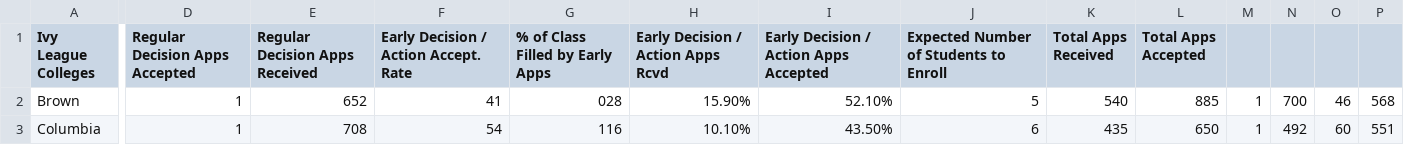
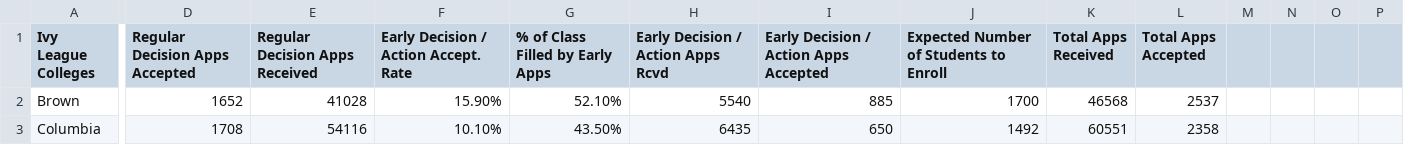
Before and after one commit to derekni/cs3300-p2, a CSV file: data/ivy_stats.csv, drawn as a sheet; only a part is shown, gaps mark what is left out; the diff covers the shown part only; the diff names each change by its address in the sheet, - before the commit and + after, or states it on an @@ line.

Commit message:
update data

```diff
--- a/data/ivy_stats.csv
+++ b/data/ivy_stats.csv
-D2 (Regular Decision Apps Accepted): 1
+D2 (Regular Decision Apps Accepted): 1652
-E2 (Regular Decision Apps Received): 652
+E2 (Regular Decision Apps Received): 41028
-F2: 41
+F2: 15.90%
-G2 (% of Class Filled by Early Apps): 028
+G2 (% of Class Filled by Early Apps): 52.10%
-H2: 15.90%
+H2: 5540
-I2: 52.10%
+I2: 885
-J2: 5
+J2: 1700
-K2 (Total Apps Received): 540
+K2 (Total Apps Received): 46568
-L2 (Total Apps Accepted): 885
+L2 (Total Apps Accepted): 2537
-M2:M3: 1
+M2:M3: (empty)
-N2: 700
+N2: (empty)
-O2: 46
+O2: (empty)
-P2: 568
+P2: (empty)
-D3 (Regular Decision Apps Accepted): 1
+D3 (Regular Decision Apps Accepted): 1708
-E3 (Regular Decision Apps Received): 708
+E3 (Regular Decision Apps Received): 54116
-F3: 54
+F3: 10.10%
-G3 (% of Class Filled by Early Apps): 116
+G3 (% of Class Filled by Early Apps): 43.50%
-H3: 10.10%
+H3: 6435
-I3: 43.50%
+I3: 650
-J3: 6
+J3: 1492
-K3 (Total Apps Received): 435
+K3 (Total Apps Received): 60551
-L3 (Total Apps Accepted): 650
+L3 (Total Apps Accepted): 2358
-N3: 492
+N3: (empty)
-O3: 60
+O3: (empty)
-P3: 551
+P3: (empty)
```
Also changed, not shown: 93 edited cells elsewhere in this file, 3 other files.
